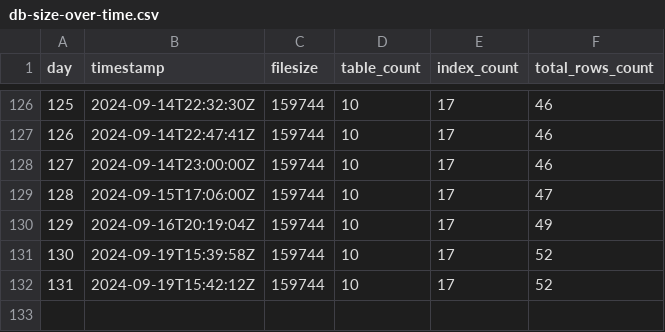
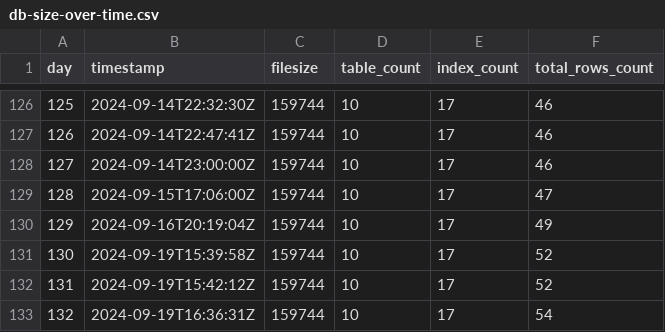
Before and after one commit to traumst/neon-chat, a CSV file: metrics/db-size-over-time.csv, drawn as a sheet; only a part is shown, gaps mark what is left out; the diff names each change by its address in the sheet, - before the commit and + after, or states it on an @@ line.

```diff
--- a/metrics/db-size-over-time.csv
+++ b/metrics/db-size-over-time.csv
+row 133: 132 | 2024-09-19T16:36:31Z | 159744 | 10 | 17 | 54
```
Also changed, not shown: 17 other files.
